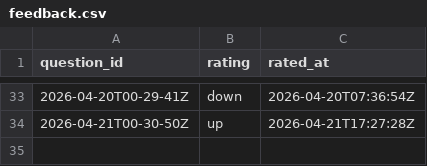
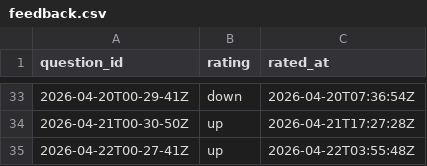
Before and after one commit to kghamilton89/personal-development-journal, a CSV file: data/feedback.csv, drawn as a sheet; only a part is shown, gaps mark what is left out; the diff names each change by its address in the sheet, - before the commit and + after, or states it on an @@ line.

Commit message:
feedback: up for 2026-04-22T00-27-41Z

```diff
--- a/data/feedback.csv
+++ b/data/feedback.csv
+row 35: 2026-04-22T00-27-41Z | up | 2026-04-22T03:55:48Z
```
